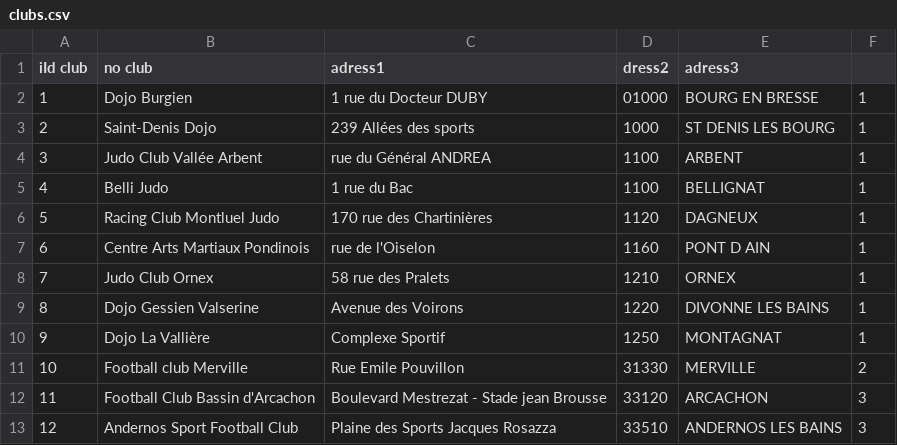
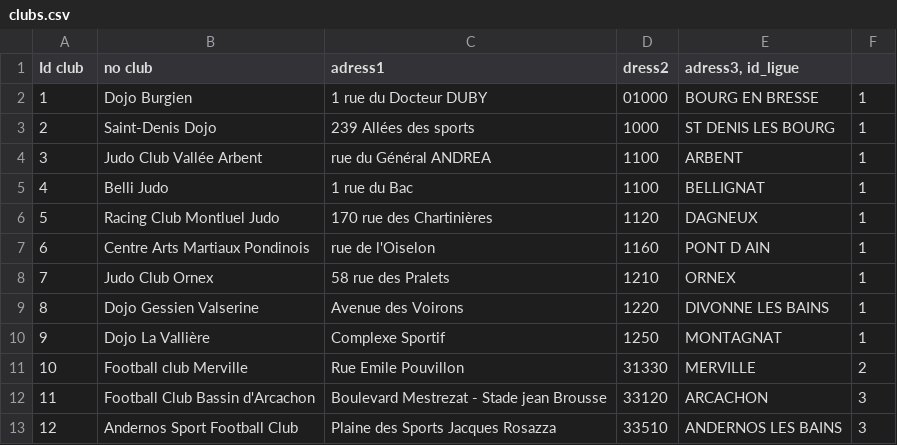
Before and after one commit to MaryliaSabatier/FREDI-1, a CSV file: files/clubs.csv, drawn as a sheet.

```diff
--- a/files/clubs.csv
+++ b/files/clubs.csv
@@ -1,2 +1,2 @@
-iId club;no club;adress1;dress2;adress3
+Id club;no club;adress1;dress2;adress3, id_ligue
 1;Dojo Burgien;1 rue du Docteur DUBY;01000;BOURG EN BRESSE;1
```
Also changed, not shown: 1 other file.
